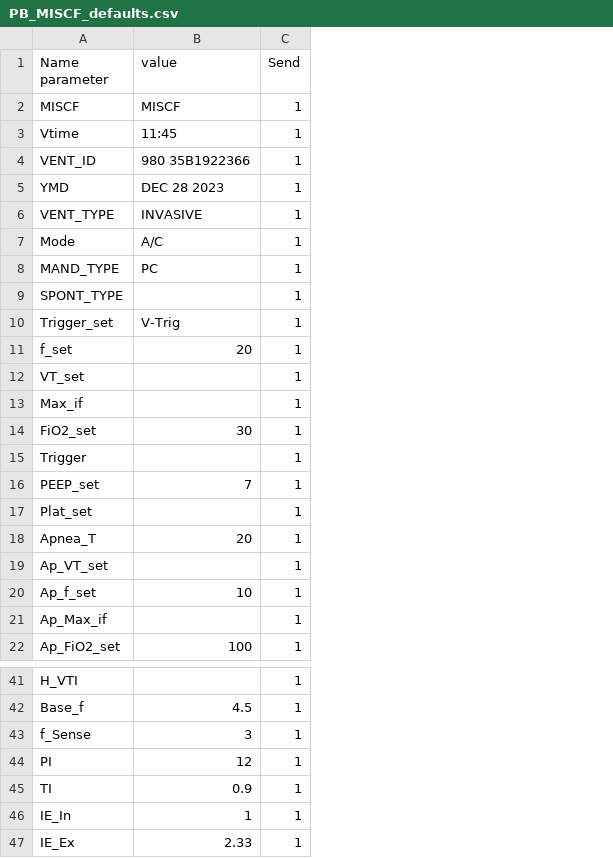
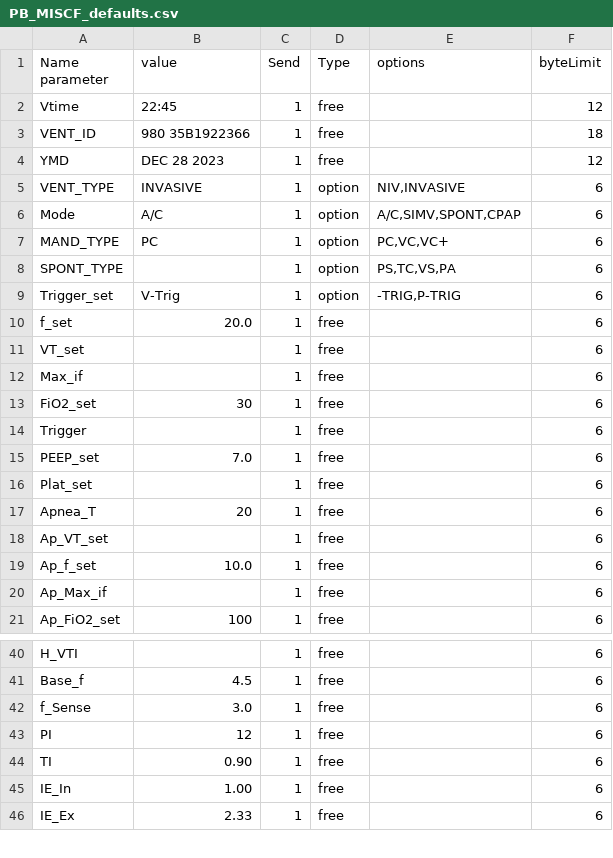
Before and after one commit to LeChau73/mdi_simulation, a CSV file: Bin/data/PB_MISCF_defaults.csv, drawn as a sheet; only a part is shown, gaps mark what is left out; removed rows and columns are numbered as before the commit, all else as after; the diff covers the shown part only; the diff names each change by its address in the sheet, - before the commit and + after, or states it on an @@ line.

```diff
--- a/Bin/data/PB_MISCF_defaults.csv
+++ b/Bin/data/PB_MISCF_defaults.csv
+column D (Type), rows 2-21: free | free | free | option | option | option | option | option | free | free | free | free | free | free | free | free | free | free | free | free; rows 40-46: all free
+column E (options), rows 5-9: NIV,INVASIVE | A/C,SIMV,SPONT,CPAP | PC,VC,VC+ | PS,TC,VS,PA | -TRIG,P-TRIG
+column F (byteLimit), rows 2-21: 12 | 18 | 12 | 6 | 6 | 6 | 6 | 6 | 6 | 6 | 6 | 6 | 6 | 6 | 6 | 6 | 6 | 6 | 6 | 6; rows 40-46: all 6
-row 2: MISCF | MISCF | 1
-B2 (value): 11:45
+B2 (value): 22:45
-B10 (value): 20
+B10 (value): 20.0
-B15 (value): 7
+B15 (value): 7.0
-B19 (value): 10
+B19 (value): 10.0
-B42 (value): 3
+B42 (value): 3.0
-B44 (value): 0.9
+B44 (value): 0.90
-B45 (value): 1
+B45 (value): 1.00
```
Also changed, not shown: 24 edited cells elsewhere in this file, 4 other files.
